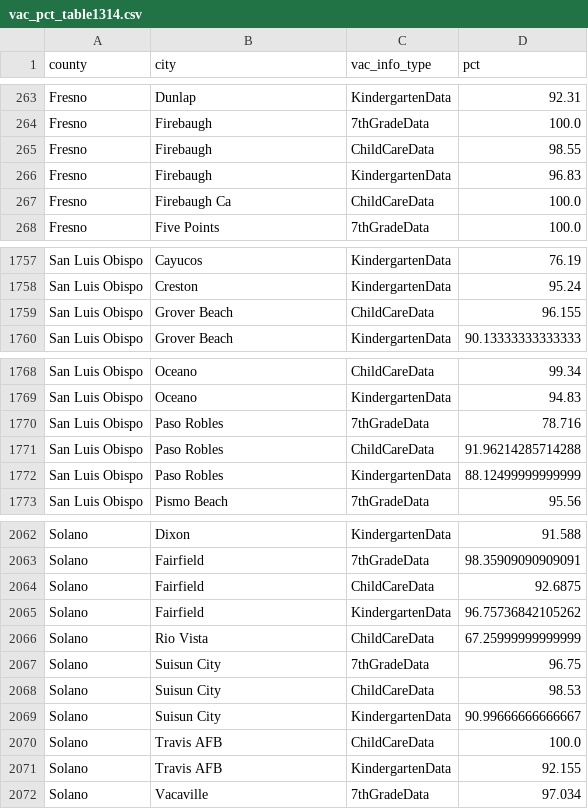
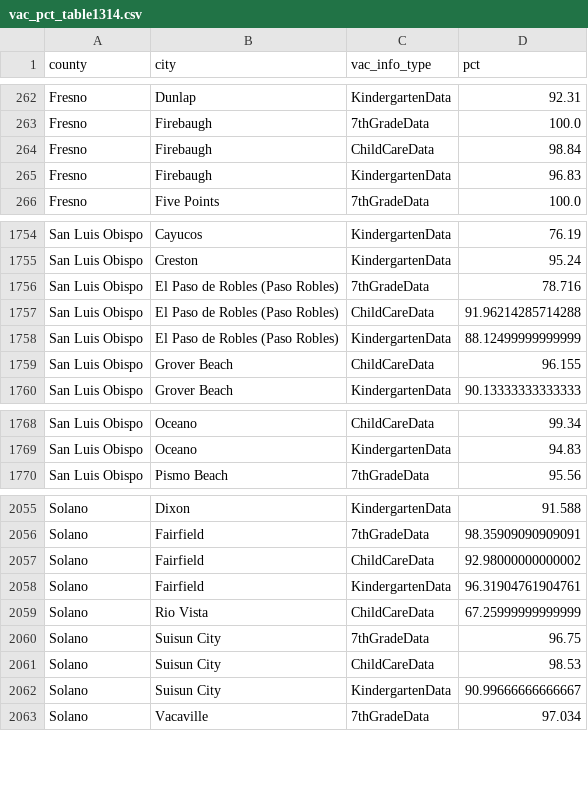
Before and after one commit to jeffrey-hsu/mids_capstone, a CSV file: vaxxfacts/cleaning_etl/vac_pct_table1314.csv, drawn as a sheet; only a part is shown, gaps mark what is left out; the diff covers the shown part only.

```diff
--- a/vaxxfacts/cleaning_etl/vac_pct_table1314.csv
+++ b/vaxxfacts/cleaning_etl/vac_pct_table1314.csv
@@ -264,5 +263,4 @@ Fresno,Dunlap,KindergartenData,92.31
 Fresno,Firebaugh,7thGradeData,100.0
-Fresno,Firebaugh,ChildCareData,98.55
+Fresno,Firebaugh,ChildCareData,98.84
 Fresno,Firebaugh,KindergartenData,96.83
-Fresno,Firebaugh Ca,ChildCareData,100.0
 Fresno,Five Points,7thGradeData,100.0
@@ -1758,2 +1755,5 @@ San Luis Obispo,Cayucos,KindergartenData,76.19
 San Luis Obispo,Creston,KindergartenData,95.24
+San Luis Obispo,El Paso de Robles (Paso Robles),7thGradeData,78.716
+San Luis Obispo,El Paso de Robles (Paso Robles),ChildCareData,91.96214285714288
+San Luis Obispo,El Paso de Robles (Paso Robles),KindergartenData,88.12499999999999
 San Luis Obispo,Grover Beach,ChildCareData,96.155
@@ -1769,5 +1769,2 @@ San Luis Obispo,Oceano,ChildCareData,99.34
 San Luis Obispo,Oceano,KindergartenData,94.83
-San Luis Obispo,Paso Robles,7thGradeData,78.716
-San Luis Obispo,Paso Robles,ChildCareData,91.96214285714288
-San Luis Obispo,Paso Robles,KindergartenData,88.12499999999999
 San Luis Obispo,Pismo Beach,7thGradeData,95.56
@@ -2063,4 +2056,4 @@ Solano,Dixon,KindergartenData,91.588
 Solano,Fairfield,7thGradeData,98.35909090909091
-Solano,Fairfield,ChildCareData,92.6875
-Solano,Fairfield,KindergartenData,96.75736842105262
+Solano,Fairfield,ChildCareData,92.98000000000002
+Solano,Fairfield,KindergartenData,96.31904761904761
 Solano,Rio Vista,ChildCareData,67.25999999999999
@@ -2069,4 +2062,2 @@ Solano,Suisun City,ChildCareData,98.53
 Solano,Suisun City,KindergartenData,90.99666666666667
-Solano,Travis AFB,ChildCareData,100.0
-Solano,Travis AFB,KindergartenData,92.155
 Solano,Vacaville,7thGradeData,97.034
```
Also changed, not shown: 1 added row, 7 removed rows and 30 edited cells elsewhere in this file, vaxxfacts/cleaning_etl/vac_n_table1112.csv, vaxxfacts/cleaning_etl/vac_n_table1213.csv, 25 other files.
